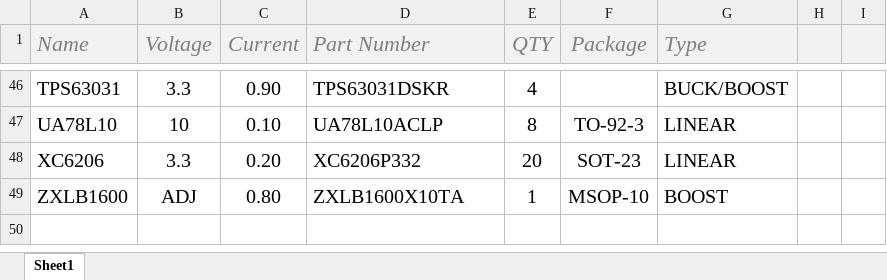
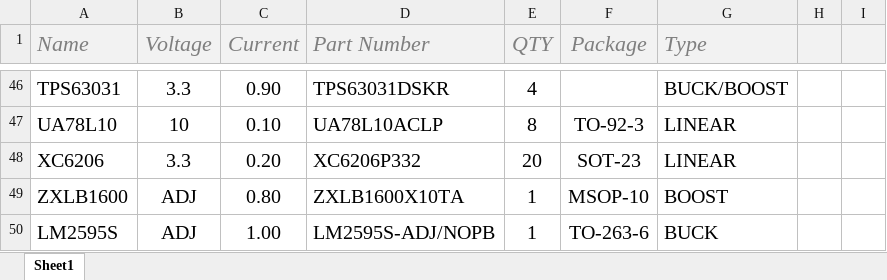
Before and after one commit to AtomSoftTech/AtomParts, an Excel workbook: VREG.xlsx, sheet Sheet1, drawn as a sheet; only a part is shown, gaps mark what is left out; values as stored, in another font and other column widths than the file's, no borders; table styles not drawn; the diff names each change by its address in the sheet, - before the commit and + after, or states it on an @@ line.

Commit message:
MORE LIST

```diff
--- a/VREG.xlsx (sheet Sheet1)
+++ b/VREG.xlsx (sheet Sheet1)
+row 50: LM2595S | ADJ | 1.00 | LM2595S-ADJ/NOPB | 1 | TO-263-6 | BUCK
```
Also changed, not shown: 2 other files.
